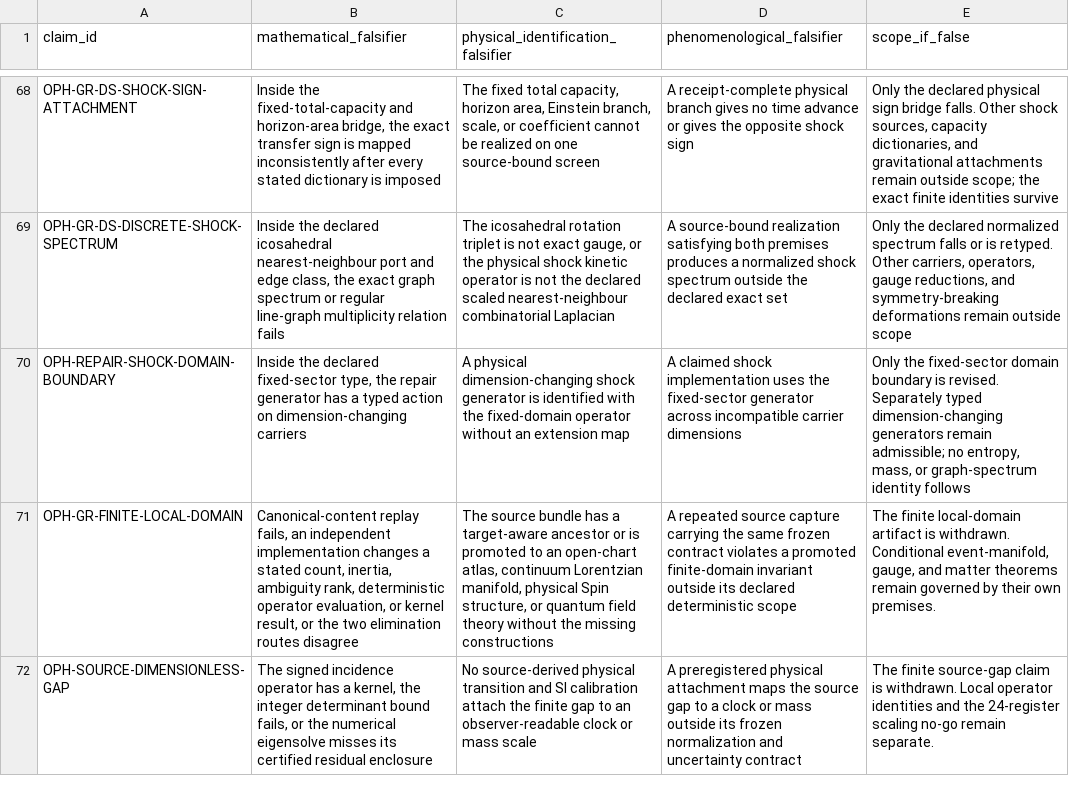
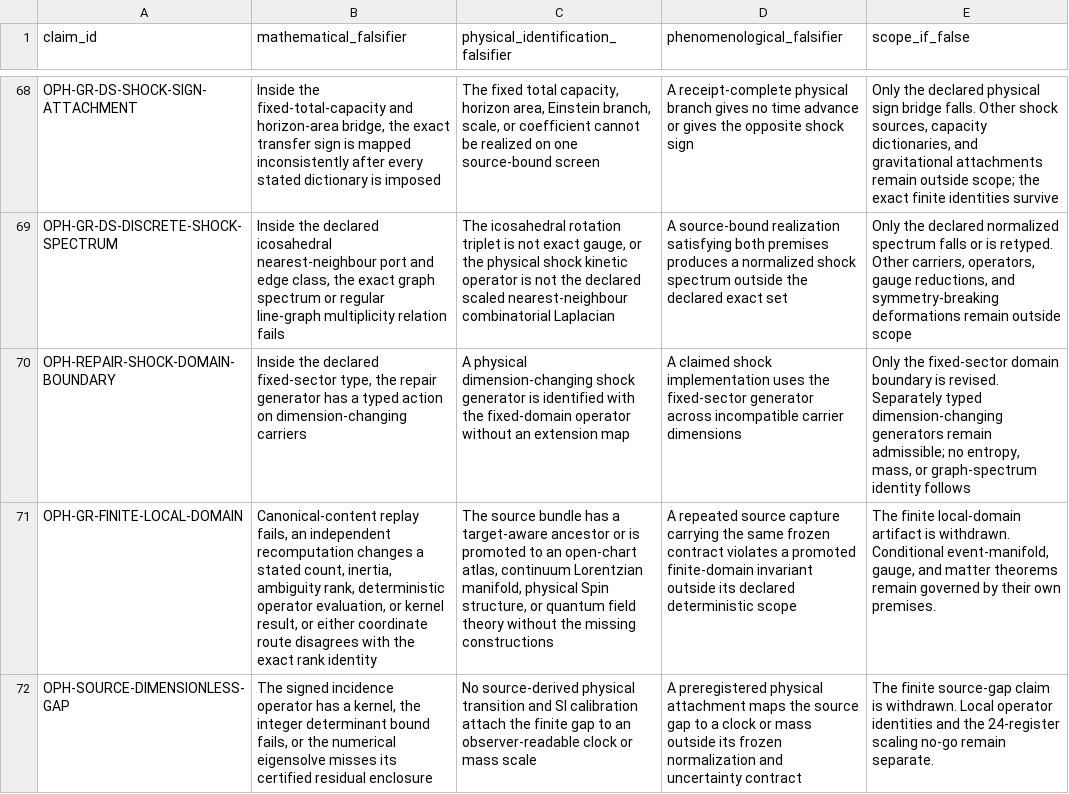
Before and after one commit to FloatingPragma/observer-patch-holography, a CSV file: claims/falsification_matrix.csv, drawn as a sheet; only a part is shown, gaps mark what is left out; the diff names each change by its address in the sheet, - before the commit and + after, or states it on an @@ line.

Commit message:
Complete the C0 provenance and scope audit

```diff
--- a/claims/falsification_matrix.csv
+++ b/claims/falsification_matrix.csv
-B71 (mathematical_falsifier): …an independent implementation changes a stated count, inertia, ambiguity rank, deterministic operator evaluation, or kernel result, or the two elimination routes disagree
+B71 (mathematical_falsifier): …an independent recomputation changes a stated count, inertia, ambiguity rank, deterministic operator evaluation, or kernel result, or either coordinate route disagrees with the exact rank identity
```
Also changed, not shown: 46 other files.
